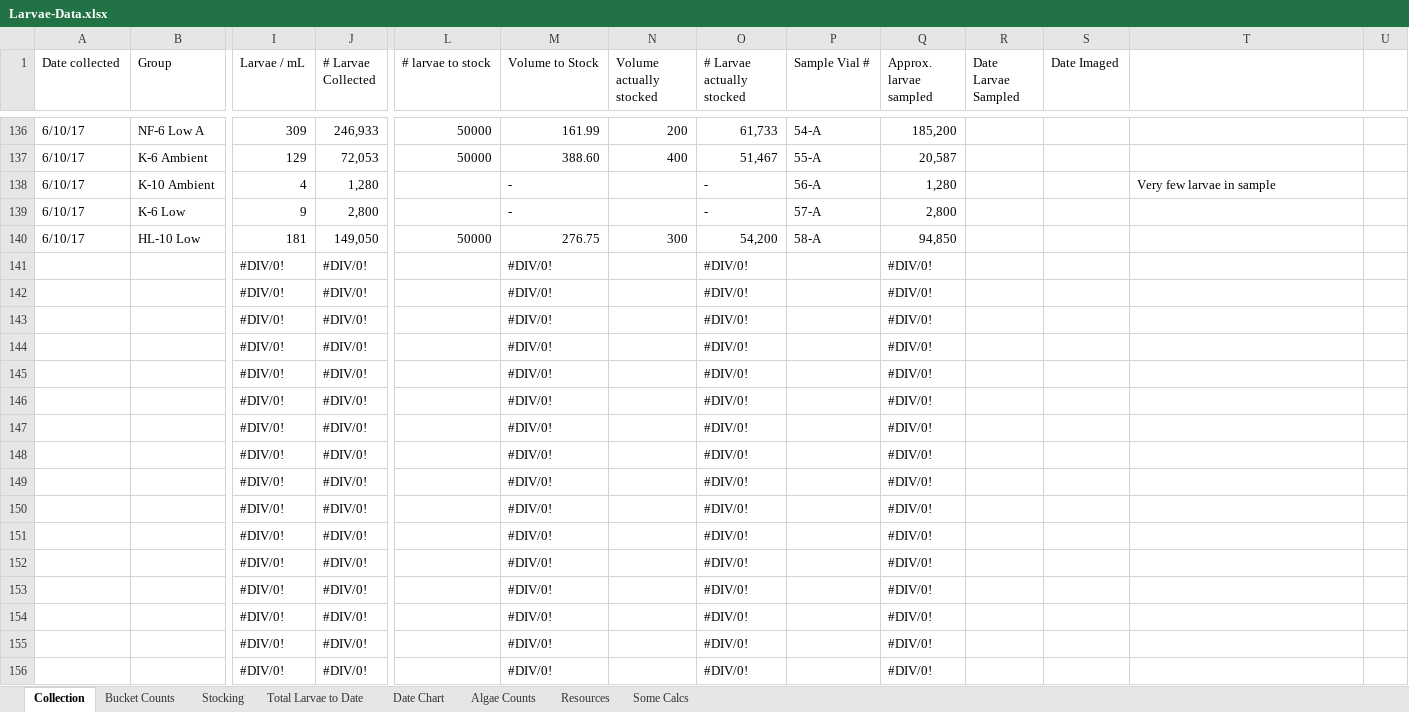
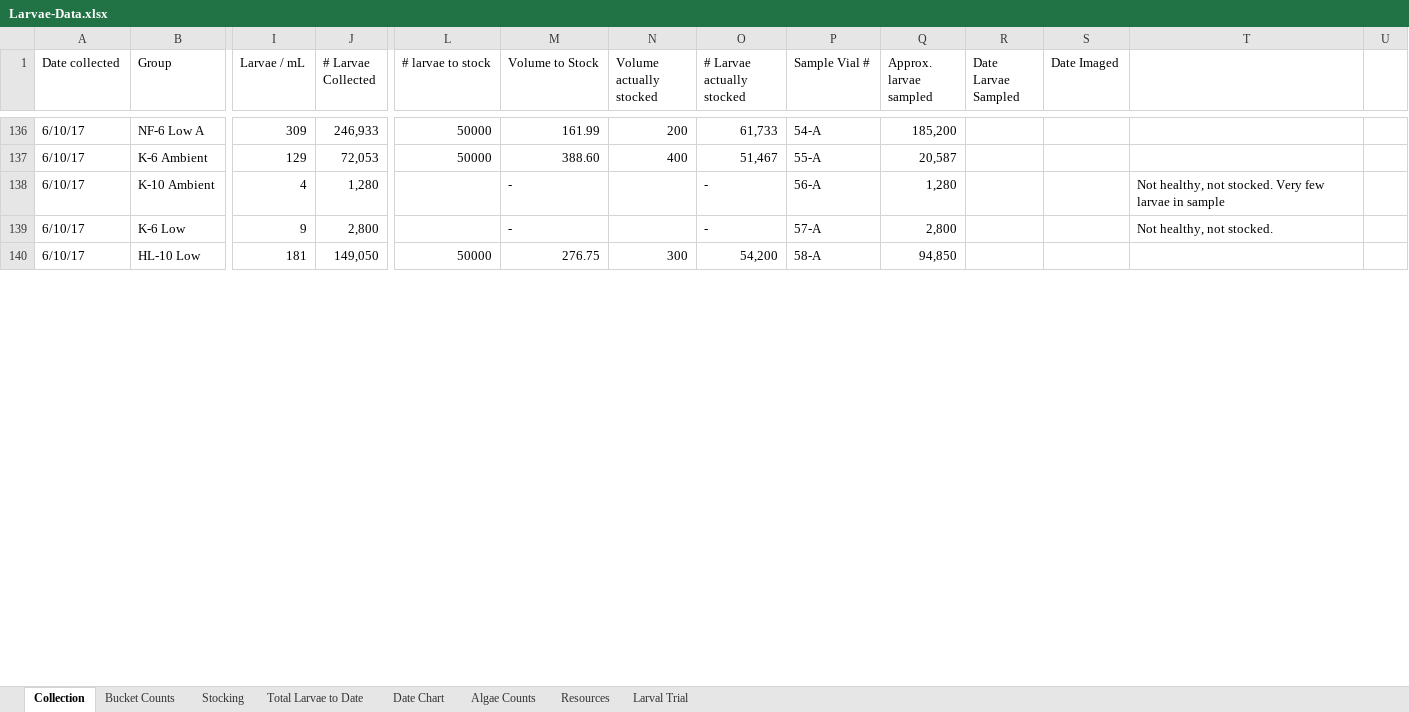
Before and after one commit to laurahspencer/O.lurida_Stress, an Excel workbook: Data/Larvae-Data.xlsx, sheet Collection, drawn as a sheet; only a part is shown, gaps mark what is left out; values as stored, in another font and other column widths than the file's, no cell formats; removed rows and columns are numbered as before the commit, all else as after; rows hold the shown columns only; the diff covers the shown part only; the diff names each change by its address in the sheet, - before the commit and + after, or states it on an @@ line.

Commit message:
Updated notebook and Larvae data

```diff
--- a/Data/Larvae-Data.xlsx (sheet Collection)
+++ b/Data/Larvae-Data.xlsx (sheet Collection)
-sheet tab: Some Calcs
+sheet tab: Larval Trial
-T138: Very few larvae in sample
+T138: Not healthy, not stocked. Very few larvae in sample
-T139: (empty)
+T139: Not healthy, not stocked.
-row 141:  |  | #DIV/0! | #DIV/0! |  | #DIV/0! |  | #DIV/0! |  | #DIV/0!
-row 142:  |  | #DIV/0! | #DIV/0! |  | #DIV/0! |  | #DIV/0! |  | #DIV/0!
-row 143:  |  | #DIV/0! | #DIV/0! |  | #DIV/0! |  | #DIV/0! |  | #DIV/0!
-row 144:  |  | #DIV/0! | #DIV/0! |  | #DIV/0! |  | #DIV/0! |  | #DIV/0!
-row 145:  |  | #DIV/0! | #DIV/0! |  | #DIV/0! |  | #DIV/0! |  | #DIV/0!
-row 146:  |  | #DIV/0! | #DIV/0! |  | #DIV/0! |  | #DIV/0! |  | #DIV/0!
-row 147:  |  | #DIV/0! | #DIV/0! |  | #DIV/0! |  | #DIV/0! |  | #DIV/0!
-row 148:  |  | #DIV/0! | #DIV/0! |  | #DIV/0! |  | #DIV/0! |  | #DIV/0!
-row 149:  |  | #DIV/0! | #DIV/0! |  | #DIV/0! |  | #DIV/0! |  | #DIV/0!
-row 150:  |  | #DIV/0! | #DIV/0! |  | #DIV/0! |  | #DIV/0! |  | #DIV/0!
-row 151:  |  | #DIV/0! | #DIV/0! |  | #DIV/0! |  | #DIV/0! |  | #DIV/0!
-row 152:  |  | #DIV/0! | #DIV/0! |  | #DIV/0! |  | #DIV/0! |  | #DIV/0!
-row 153:  |  | #DIV/0! | #DIV/0! |  | #DIV/0! |  | #DIV/0! |  | #DIV/0!
-row 154:  |  | #DIV/0! | #DIV/0! |  | #DIV/0! |  | #DIV/0! |  | #DIV/0!
-row 155:  |  | #DIV/0! | #DIV/0! |  | #DIV/0! |  | #DIV/0! |  | #DIV/0!
-row 156:  |  | #DIV/0! | #DIV/0! |  | #DIV/0! |  | #DIV/0! |  | #DIV/0!
```
Also changed, not shown: 38 added rows, 22 removed rows and 32 edited cells elsewhere in this sheet, sheet Bucket Counts, sheet Total Larvae to Date, sheet Larval Trial, sheet Date Chart, cell formats, formulas that keep their value, hidden cells, charts or pictures, 7 other files.
